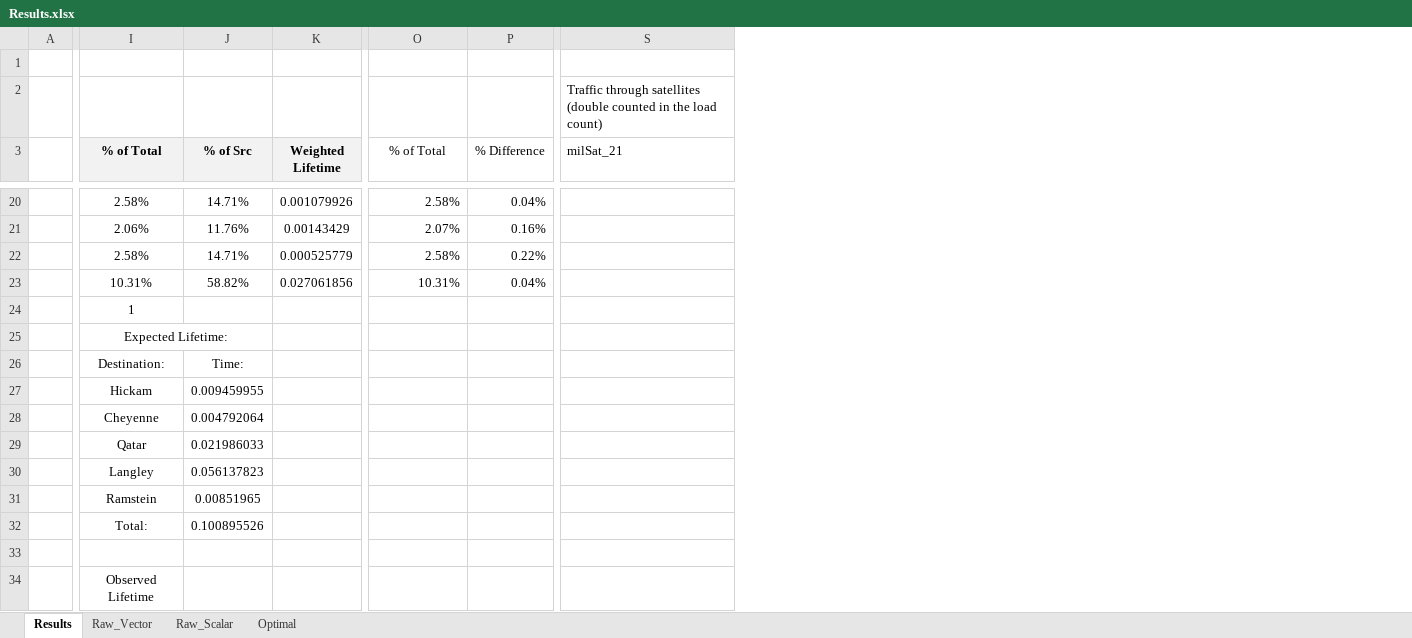
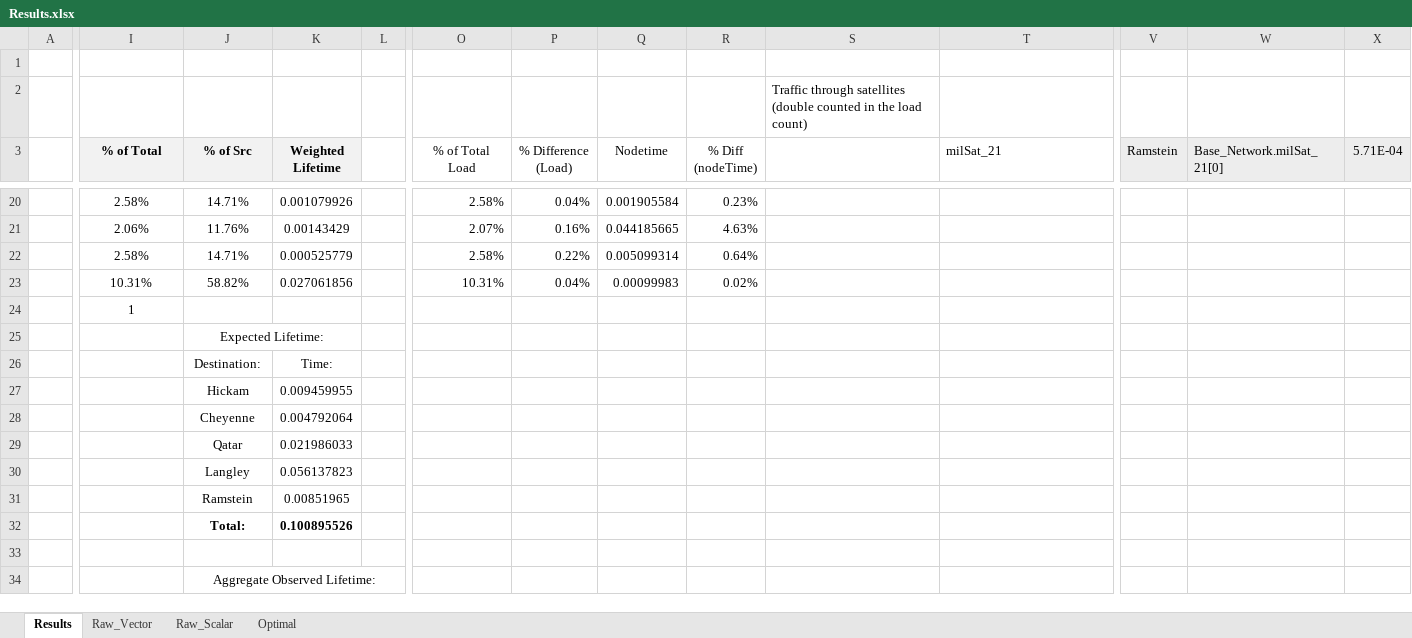
Before and after one commit to MHayden18/Communications, an Excel workbook: Assignments/Project4/Results.xlsx, sheet Results, drawn as a sheet; only a part is shown, gaps mark what is left out; values as stored, in another font and other column widths than the file's, no borders; table styles not drawn; removed rows and columns are numbered as before the commit, all else as after; the diff covers the shown part only; the diff names each change by its address in the sheet, - before the commit and + after, or states it on an @@ line.

Commit message:
Results tabulated/formated, need someone to verify the math

```diff
--- a/Assignments/Project4/Results.xlsx (sheet Results)
+++ b/Assignments/Project4/Results.xlsx (sheet Results)
+column L, empty
+column Q (Nodetime), rows 20-23: 0.001905584 | 0.044185665 | 0.005099314 | 0.00099983
+column R (% Diff (nodeTime)), rows 20-23: 0.23% | 4.63% | 0.64% | 0.02%
+column S, row 2: Traffic through satellites (double counted in the load count)
+column V (Ramstein), empty
+column W (Base_Network.milSat_21[0]), empty
+column X (5.71E-04), empty
-T2 (milSat_21): Traffic through satellites (double counted in the load count)
+T2 (milSat_21): (empty)
-O3: % of Total
+O3: % of Total Load
-P3: % Difference
+P3: % Difference (Load)
-I25 (% of Total): Expected Lifetime:
+I25 (% of Total): (empty)
-I25:J25 merged
-J25 (% of Src): (empty)
+J25 (% of Src): Expected Lifetime:
+J25:K25 merged
-I26 (% of Total): Destination:
+I26 (% of Total): (empty)
-J26 (% of Src): Time:
+J26 (% of Src): Destination:
-K26 (Weighted Lifetime): (empty)
+K26 (Weighted Lifetime): Time:
-I27 (% of Total): Hickam
+I27 (% of Total): (empty)
-J27 (% of Src): 0.009459955
+J27 (% of Src): Hickam
-K27 (Weighted Lifetime): (empty)
+K27 (Weighted Lifetime): 0.009459955
-I28 (% of Total): Cheyenne
+I28 (% of Total): (empty)
-J28 (% of Src): 0.004792064
+J28 (% of Src): Cheyenne
-K28 (Weighted Lifetime): (empty)
+K28 (Weighted Lifetime): 0.004792064
-I29 (% of Total): Qatar
+I29 (% of Total): (empty)
-J29 (% of Src): 0.021986033
+J29 (% of Src): Qatar
-K29 (Weighted Lifetime): (empty)
+K29 (Weighted Lifetime): 0.021986033
-I30 (% of Total): Langley
+I30 (% of Total): (empty)
-J30 (% of Src): 0.056137823
+J30 (% of Src): Langley
-K30 (Weighted Lifetime): (empty)
+K30 (Weighted Lifetime): 0.056137823
-I31 (% of Total): Ramstein
+I31 (% of Total): (empty)
-J31 (% of Src): 0.00851965
+J31 (% of Src): Ramstein
-K31 (Weighted Lifetime): (empty)
+K31 (Weighted Lifetime): 0.00851965
-I32 (% of Total): Total:
+I32 (% of Total): (empty)
-J32 (% of Src): 0.100895526
+J32 (% of Src): Total:
-J32 bold: off
+J32 bold: on
-K32 (Weighted Lifetime): (empty)
+K32 (Weighted Lifetime): 0.100895526
-I34 (% of Total): Observed Lifetime
+I34 (% of Total): (empty)
-J34 (% of Src): (empty)
+J34 (% of Src): Aggregate Observed Lifetime:
+J34:L34 merged
```
Also changed, not shown: 6 added rows, 6 removed rows, 3 removed columns, 6 edited cells, cell formats and merged cells elsewhere in this sheet, sheet Raw_Vector, formulas that keep their value, hidden cells.
